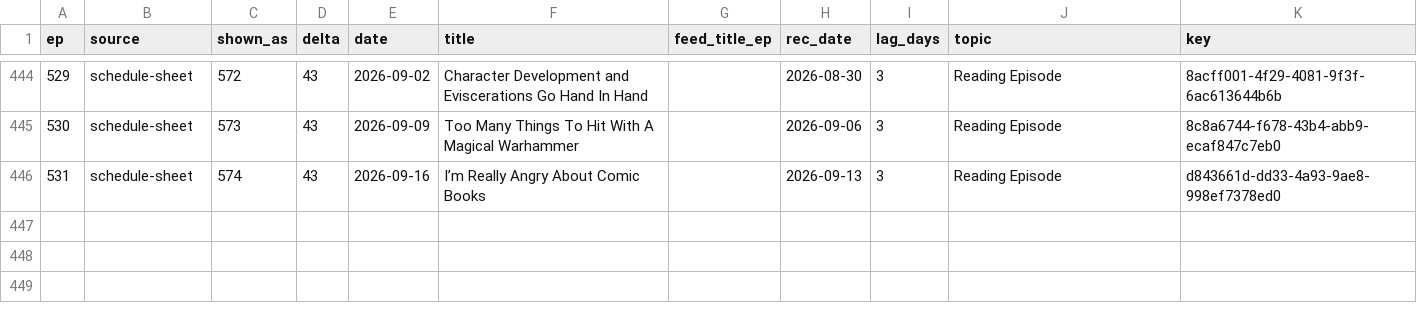
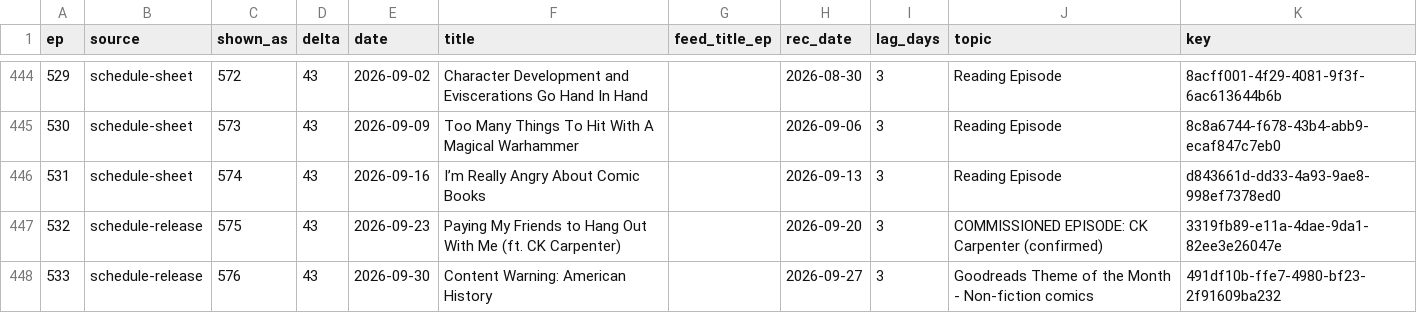
Before and after one commit to mikerapin/ircb-search, a CSV file: data/episode-numbers.csv, drawn as a sheet; only a part is shown, gaps mark what is left out.

```diff
--- a/data/episode-numbers.csv
+++ b/data/episode-numbers.csv
@@ -446 +446,3 @@ ep,source,shown_as,delta,date,title,feed_title_ep,rec_date,lag_days,topic,key
 531,schedule-sheet,574,43,2026-09-16,I’m Really Angry About Comic Books,,2026-09-13,3,Reading Episode,d843661d-dd33-4a93-9ae8-998ef7378ed0
+532,schedule-release,575,43,2026-09-23,Paying My Friends to Hang Out With Me (ft. CK Carpenter),,2026-09-20,3,COMMISSIONED EPISODE: CK Carpenter (confirmed),3319fb89-e11a-4dae-9da1-82ee3e26047e
+533,schedule-release,576,43,2026-09-30,Content Warning: American History,,2026-09-27,3,Goodreads Theme of the Month - Non-fiction comics,491df10b-ffe7-4980-bf23-2f91609ba232
```
